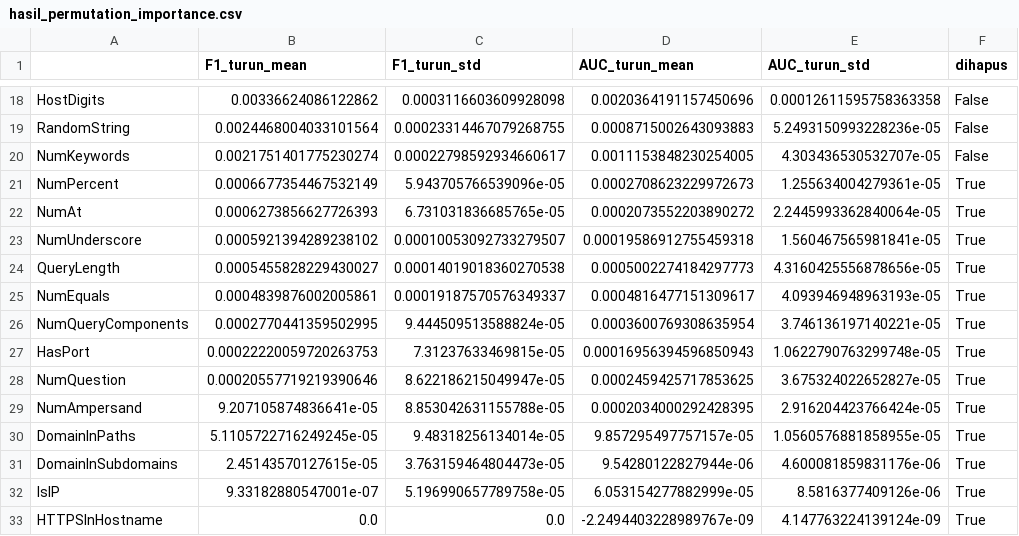
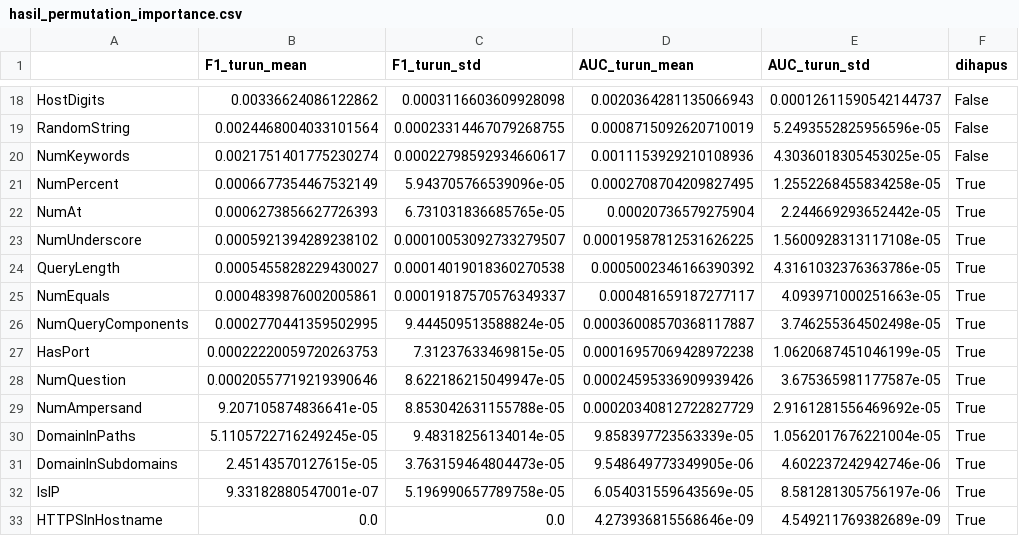
Before and after one commit to rifdatnnfh/phishing-url-detection-rf-xai, a CSV file: notebook/hasil_permutation_importance.csv, drawn as a sheet; only a part is shown, gaps mark what is left out; the diff covers the shown part only; the diff names each change by its address in the sheet, - before the commit and + after, or states it on an @@ line.

```diff
--- a/notebook/hasil_permutation_importance.csv
+++ b/notebook/hasil_permutation_importance.csv
-D18 (AUC_turun_mean): 0.0020364191157450696
+D18 (AUC_turun_mean): 0.0020364281135066943
-E18 (AUC_turun_std): 0.00012611595758363358
+E18 (AUC_turun_std): 0.00012611590542144737
-D19 (AUC_turun_mean): 0.0008715002643093883
+D19 (AUC_turun_mean): 0.0008715092620710019
-E19 (AUC_turun_std): 5.2493150993228236e-05
+E19 (AUC_turun_std): 5.2493552825956596e-05
-D20 (AUC_turun_mean): 0.0011153848230254005
+D20 (AUC_turun_mean): 0.0011153929210108936
-E20 (AUC_turun_std): 4.303436530532707e-05
+E20 (AUC_turun_std): 4.3036018305453025e-05
-D21 (AUC_turun_mean): 0.0002708623229972673
+D21 (AUC_turun_mean): 0.0002708704209827495
-E21 (AUC_turun_std): 1.255634004279361e-05
+E21 (AUC_turun_std): 1.2552268455834258e-05
-D22 (AUC_turun_mean): 0.0002073552203890272
+D22 (AUC_turun_mean): 0.00020736579275904
-E22 (AUC_turun_std): 2.2445993362840064e-05
+E22 (AUC_turun_std): 2.244669293652442e-05
-D23 (AUC_turun_mean): 0.00019586912755459318
+D23 (AUC_turun_mean): 0.00019587812531626225
-E23 (AUC_turun_std): 1.560467565981841e-05
+E23 (AUC_turun_std): 1.5600928313117108e-05
-D24 (AUC_turun_mean): 0.0005002274184297773
+D24 (AUC_turun_mean): 0.0005002346166390392
-E24 (AUC_turun_std): 4.3160425556878656e-05
+E24 (AUC_turun_std): 4.3161032376363786e-05
-D25 (AUC_turun_mean): 0.0004816477151309617
+D25 (AUC_turun_mean): 0.000481659187277117
-E25 (AUC_turun_std): 4.093946948963193e-05
+E25 (AUC_turun_std): 4.093971000251663e-05
-D26 (AUC_turun_mean): 0.0003600769308635954
+D26 (AUC_turun_mean): 0.00036008570368117887
-E26 (AUC_turun_std): 3.746136197140221e-05
+E26 (AUC_turun_std): 3.746255364502498e-05
-D27 (AUC_turun_mean): 0.00016956394596850943
+D27 (AUC_turun_mean): 0.00016957069428972238
-E27 (AUC_turun_std): 1.0622790763299748e-05
+E27 (AUC_turun_std): 1.0620687451046199e-05
-D28 (AUC_turun_mean): 0.0002459425717853625
+D28 (AUC_turun_mean): 0.00024595336909939426
-E28 (AUC_turun_std): 3.675324022652827e-05
+E28 (AUC_turun_std): 3.675365981177587e-05
-D29 (AUC_turun_mean): 0.0002034000292428395
+D29 (AUC_turun_mean): 0.00020340812722827729
-E29 (AUC_turun_std): 2.916204423766424e-05
+E29 (AUC_turun_std): 2.9161281556469692e-05
-D30 (AUC_turun_mean): 9.857295497757157e-05
+D30 (AUC_turun_mean): 9.858397723563339e-05
-E30 (AUC_turun_std): 1.0560576881858955e-05
+E30 (AUC_turun_std): 1.0562017676221004e-05
-D31 (AUC_turun_mean): 9.54280122827944e-06
+D31 (AUC_turun_mean): 9.548649773349905e-06
-E31 (AUC_turun_std): 4.600081859831176e-06
+E31 (AUC_turun_std): 4.602237242942746e-06
-D32 (AUC_turun_mean): 6.053154277882999e-05
+D32 (AUC_turun_mean): 6.054031559643569e-05
-E32 (AUC_turun_std): 8.5816377409126e-06
+E32 (AUC_turun_std): 8.581281305756197e-06
-D33 (AUC_turun_mean): -2.2494403228989767e-09
+D33 (AUC_turun_mean): 4.273936815568646e-09
-E33 (AUC_turun_std): 4.147763224139124e-09
+E33 (AUC_turun_std): 4.549211769382689e-09
```
Also changed, not shown: 32 edited cells elsewhere in this file, 1 other file.
